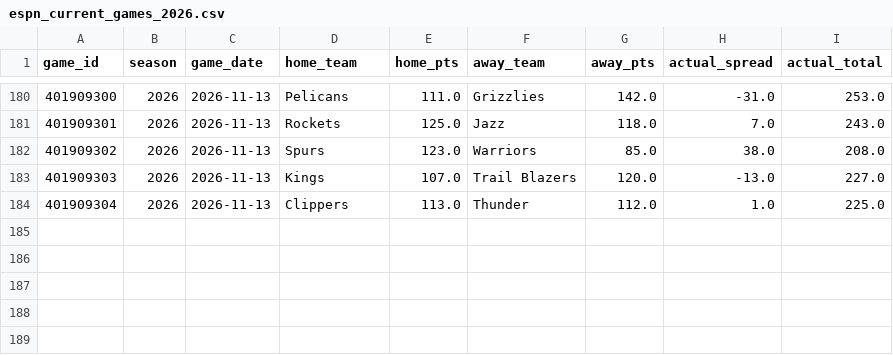
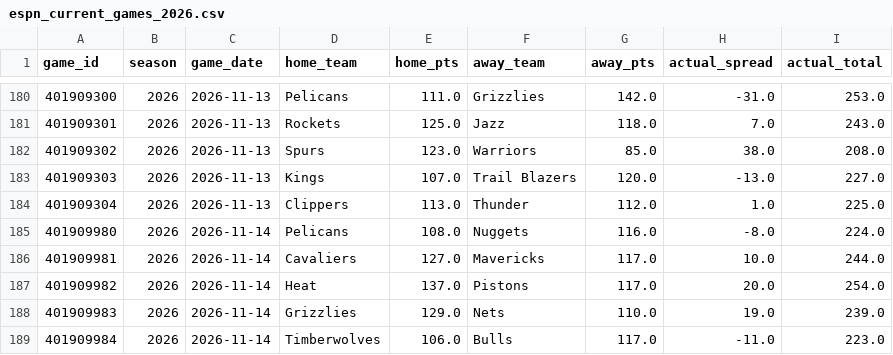
Before and after one commit to bigtyme2k3/Nba-model, a CSV file: data/raw/espn_current_games_2026.csv, drawn as a sheet; only a part is shown, gaps mark what is left out.

```diff
--- a/data/raw/espn_current_games_2026.csv
+++ b/data/raw/espn_current_games_2026.csv
@@ -184 +184,6 @@ game_id,season,game_date,home_team,home_pts,away_team,away_pts,actual_spread,act
 401909304,2026,2026-11-13,Clippers,113.0,Thunder,112.0,1.0,225.0
+401909980,2026,2026-11-14,Pelicans,108.0,Nuggets,116.0,-8.0,224.0
+401909981,2026,2026-11-14,Cavaliers,127.0,Mavericks,117.0,10.0,244.0
+401909982,2026,2026-11-14,Heat,137.0,Pistons,117.0,20.0,254.0
+401909983,2026,2026-11-14,Grizzlies,129.0,Nets,110.0,19.0,239.0
+401909984,2026,2026-11-14,Timberwolves,106.0,Bulls,117.0,-11.0,223.0
```
Also changed, not shown: data/raw/espn_current_schedule_2026.csv, data/raw/espn_current_team_box_2026.csv, 46 other files.
